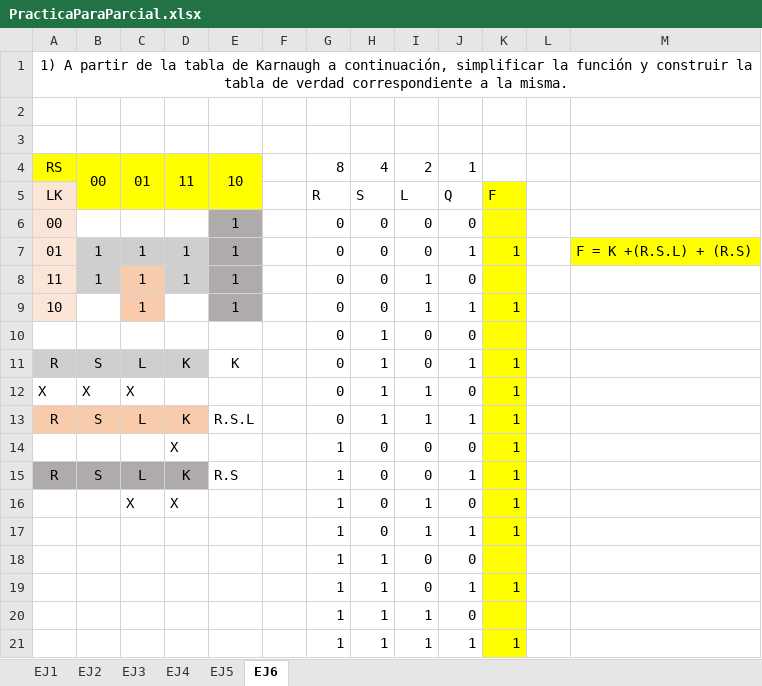
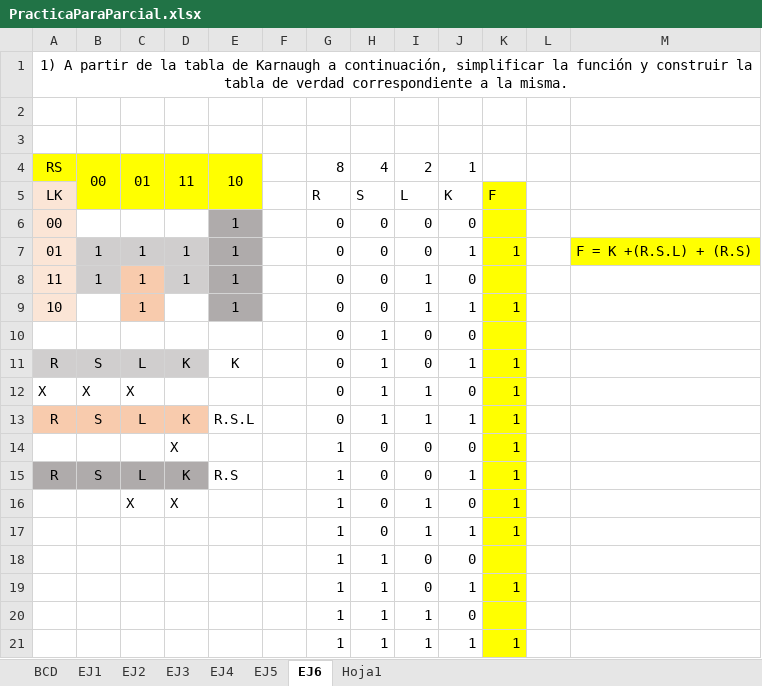
Before and after one commit to PatricioBordon/Practicas_UTN, an Excel workbook: Sistema_de_Proc_Datos/PracticaParaParcial.xlsx, sheet EJ6, drawn as a sheet; values as stored, in another font and other column widths than the file's, no borders; the diff names each change by its address in the sheet, - before the commit and + after, or states it on an @@ line.

```diff
--- a/Sistema_de_Proc_Datos/PracticaParaParcial.xlsx (sheet EJ6)
+++ b/Sistema_de_Proc_Datos/PracticaParaParcial.xlsx (sheet EJ6)
+sheet tab: BCD
+sheet tab: Hoja1
-J5: Q
+J5: K
```
Also changed, not shown: sheet EJ5, 14 other files.
